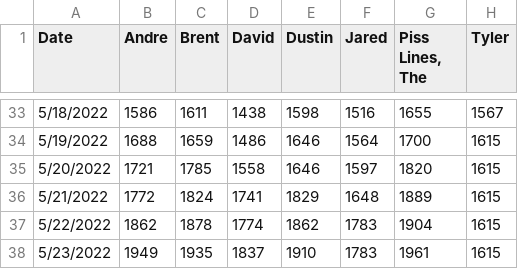
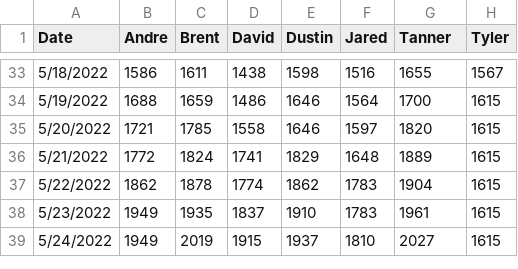
Before and after one commit to salmonsd/nba-playoff-progressive, a CSV file: 2022_playoff_progressive.csv, drawn as a sheet; only a part is shown, gaps mark what is left out; the diff names each change by its address in the sheet, - before the commit and + after, or states it on an @@ line.

```diff
--- a/2022_playoff_progressive.csv
+++ b/2022_playoff_progressive.csv
-G1: Piss Lines, The
+G1: Tanner
+row 39: 5/24/2022 | 1949 | 2019 | 1915 | 1937 | 1810 | 2027 | 1615
```
Also changed, not shown: 1 other file.
